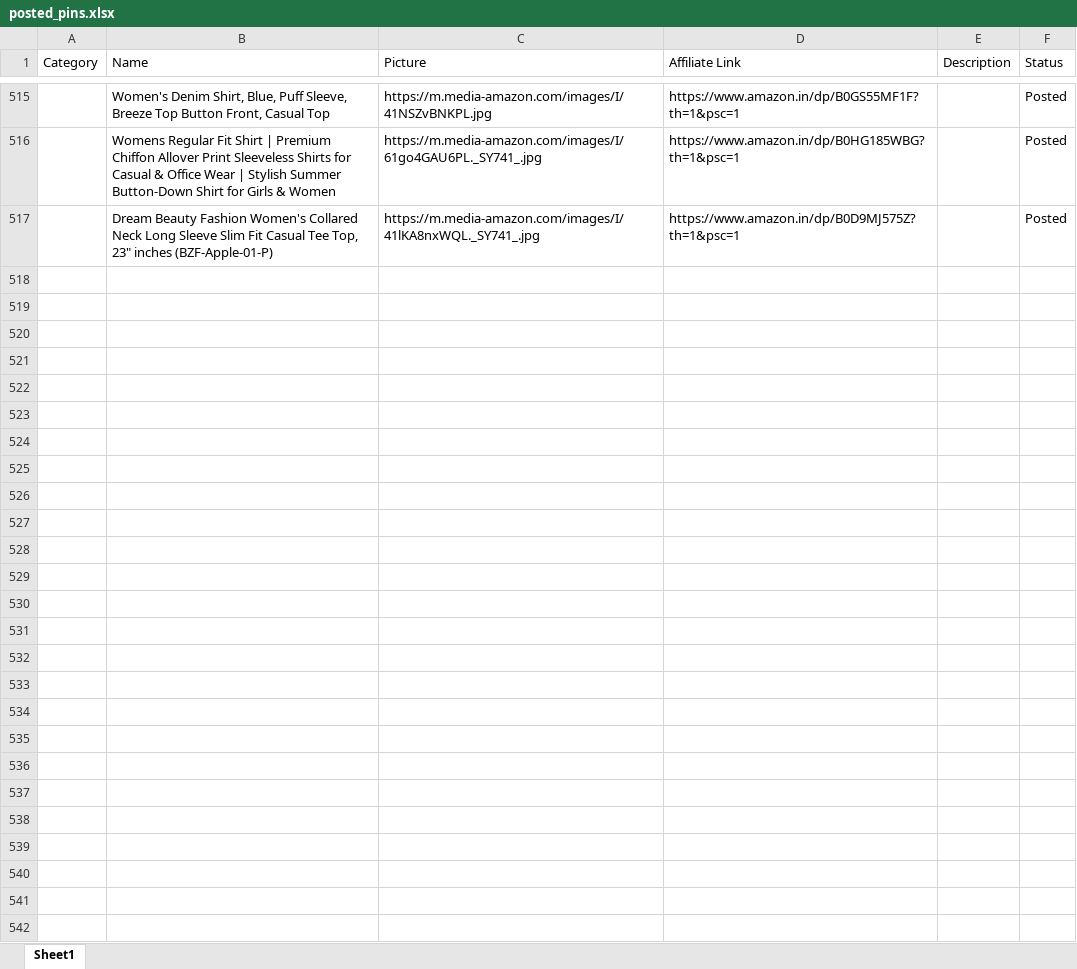
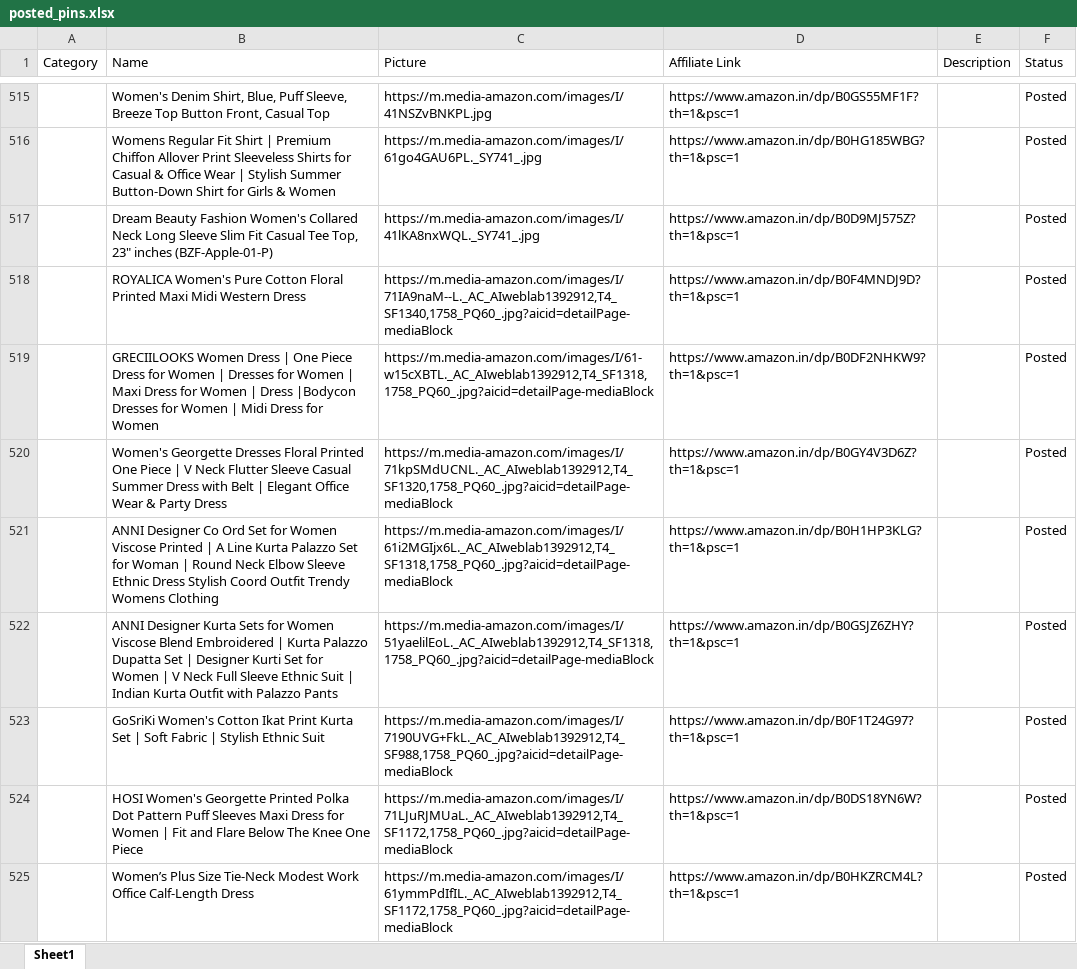
Before and after one commit to Revanth1310/amazon_to_pintrest, an Excel workbook: data/posted_pins.xlsx, sheet Sheet1, drawn as a sheet; only a part is shown, gaps mark what is left out; values as stored, in another font and other column widths than the file's, no borders; the diff names each change by its address in the sheet, - before the commit and + after, or states it on an @@ line.

```diff
--- a/data/posted_pins.xlsx (sheet Sheet1)
+++ b/data/posted_pins.xlsx (sheet Sheet1)
+row 518:  | ROYALICA Women's Pure Cotton Floral Printed Maxi Midi Western Dress | https://m.media-amazon.com/images/I/71IA9naM--L._AC_AIweblab1392912,T4_SF1340,1758_PQ60_.jpg?aicid=detailPage-mediaBlock | https://www.amazon.in/dp/B0F4MNDJ9D?th=1&psc=1 |  | Posted
+row 519:  | GRECIILOOKS Women Dress | One Piece Dress for Women | Dresses for Women | Maxi Dress for Women | Dress |Bodycon Dresses for Women | Midi Dress for Women | https://m.media-amazon.com/images/I/61-w15cXBTL._AC_AIweblab1392912,T4_SF1318,1758_PQ60_.jpg?aicid=detailPage-mediaBlock | https://www.amazon.in/dp/B0DF2NHKW9?th=1&psc=1 |  | Posted
+row 520:  | Women's Georgette Dresses Floral Printed One Piece | V Neck Flutter Sleeve Casual Summer Dress with Belt | Elegant Office Wear & Party Dress | https://m.media-amazon.com/images/I/71kpSMdUCNL._AC_AIweblab1392912,T4_SF1320,1758_PQ60_.jpg?aicid=detailPage-mediaBlock | https://www.amazon.in/dp/B0GY4V3D6Z?th=1&psc=1 |  | Posted
+row 521:  | ANNI Designer Co Ord Set for Women Viscose Printed | A Line Kurta Palazzo Set for Woman | Round Neck Elbow Sleeve Ethnic Dress Stylish Coord Outfit Trendy Womens Clothing | https://m.media-amazon.com/images/I/61i2MGIjx6L._AC_AIweblab1392912,T4_SF1318,1758_PQ60_.jpg?aicid=detailPage-mediaBlock | https://www.amazon.in/dp/B0H1HP3KLG?th=1&psc=1 |  | Posted
+row 522:  | ANNI Designer Kurta Sets for Women Viscose Blend Embroidered | Kurta Palazzo Dupatta Set | Designer Kurti Set for Women | V Neck Full Sleeve Ethnic Suit | Indian Kurta Outfit with Palazzo Pants | https://m.media-amazon.com/images/I/51yaelilEoL._AC_AIweblab1392912,T4_SF1318,1758_PQ60_.jpg?aicid=detailPage-mediaBlock | https://www.amazon.in/dp/B0GSJZ6ZHY?th=1&psc=1 |  | Posted
+row 523:  | GoSriKi Women's Cotton Ikat Print Kurta Set | Soft Fabric | Stylish Ethnic Suit | https://m.media-amazon.com/images/I/7190UVG+FkL._AC_AIweblab1392912,T4_SF988,1758_PQ60_.jpg?aicid=detailPage-mediaBlock | https://www.amazon.in/dp/B0F1T24G97?th=1&psc=1 |  | Posted
+row 524:  | HOSI Women's Georgette Printed Polka Dot Pattern Puff Sleeves Maxi Dress for Women | Fit and Flare Below The Knee One Piece | https://m.media-amazon.com/images/I/71LJuRJMUaL._AC_AIweblab1392912,T4_SF1172,1758_PQ60_.jpg?aicid=detailPage-mediaBlock | https://www.amazon.in/dp/B0DS18YN6W?th=1&psc=1 |  | Posted
+row 525:  | Women’s Plus Size Tie-Neck Modest Work Office Calf-Length Dress | https://m.media-amazon.com/images/I/61ymmPdIfIL._AC_AIweblab1392912,T4_SF1172,1758_PQ60_.jpg?aicid=detailPage-mediaBlock | https://www.amazon.in/dp/B0HKZRCM4L?th=1&psc=1 |  | Posted
```
Also changed, not shown: data/amazon_products.xlsx.
